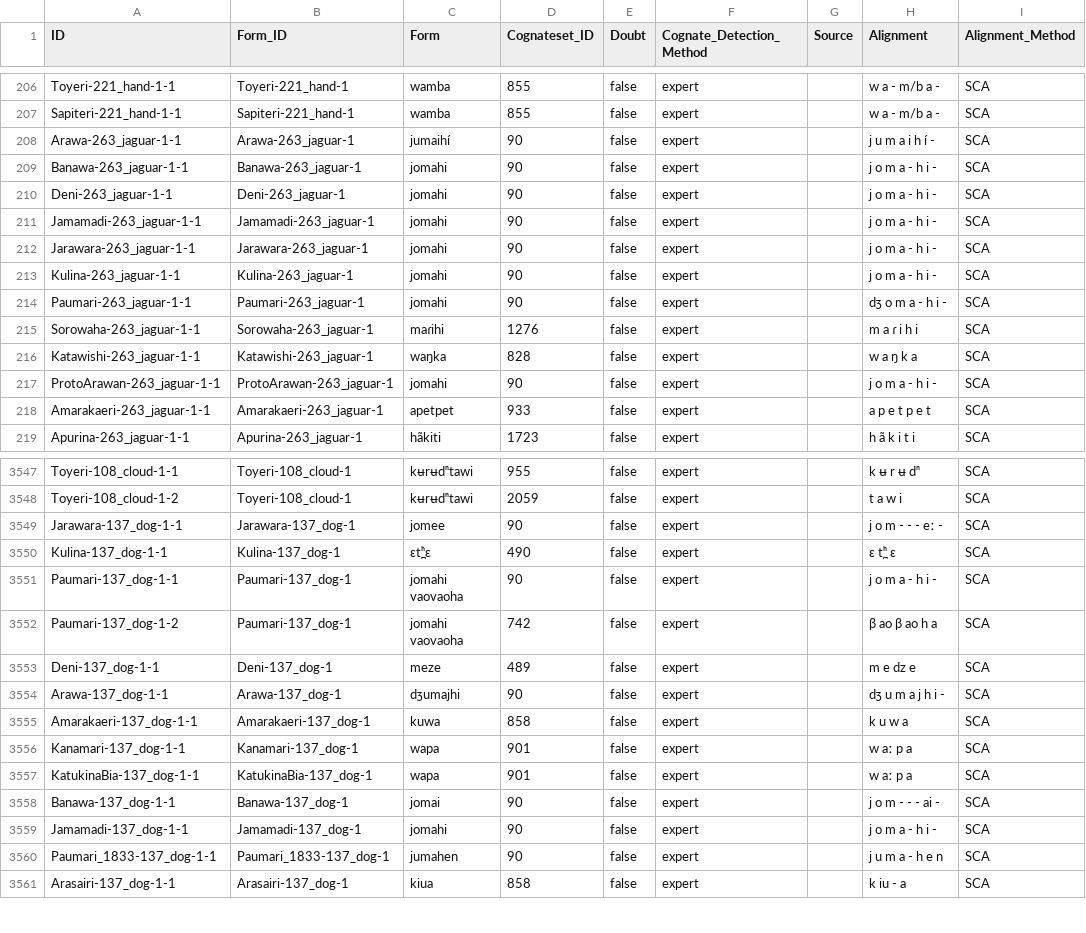
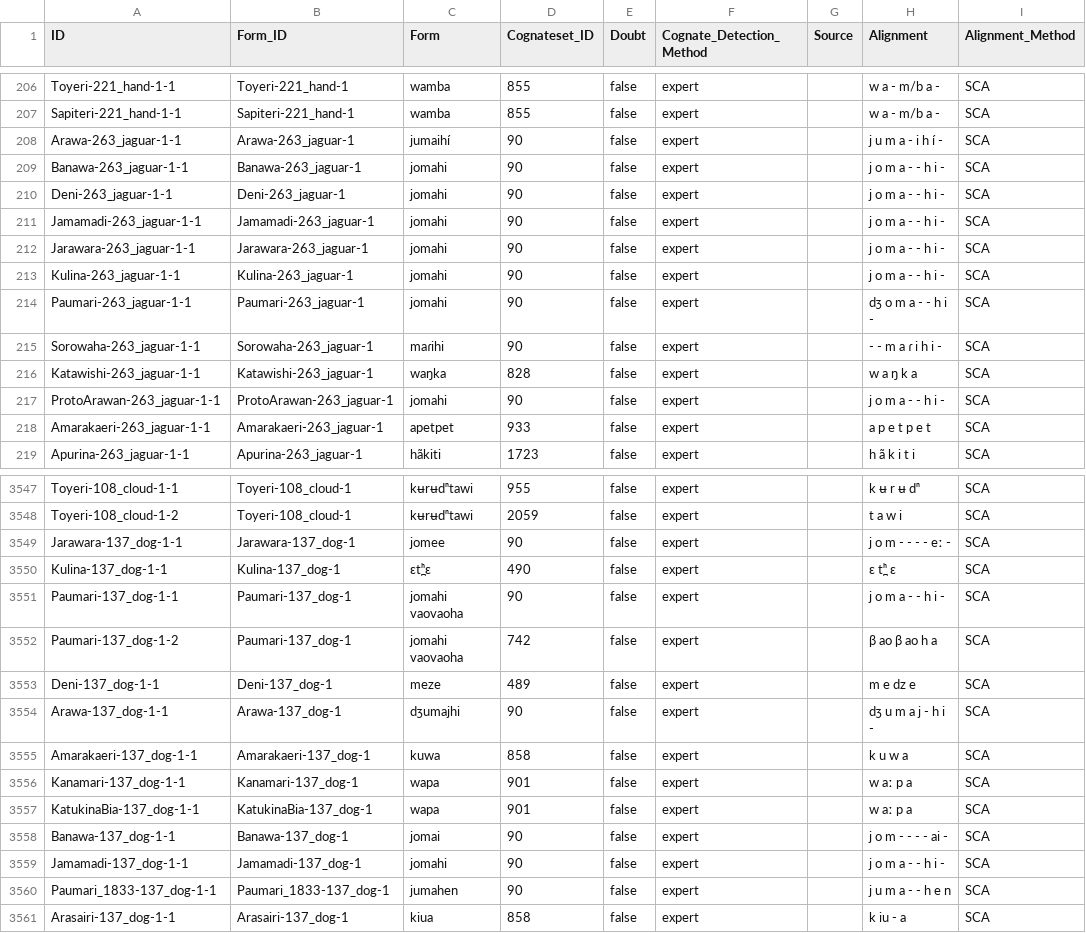
Before and after one commit to tupian-language-resources/kahd, a CSV file: cldf/cognates.csv, drawn as a sheet; only a part is shown, gaps mark what is left out; the diff names each change by its address in the sheet, - before the commit and + after, or states it on an @@ line.

Commit message:
update cldf

```diff
--- a/cldf/cognates.csv
+++ b/cldf/cognates.csv
-H208 (Alignment): j u m a i h í -
+H208 (Alignment): j u m a - i h í -
-H209:H213 (Alignment): j o m a - h i -
+H209:H213 (Alignment): j o m a - - h i -
-H214 (Alignment): dʒ o m a - h i -
+H214 (Alignment): dʒ o m a - - h i -
-D215 (Cognateset_ID): 1276
+D215 (Cognateset_ID): 90
-H215 (Alignment): m a ɾ i h i
+H215 (Alignment): - - m a ɾ i h i -
-H217 (Alignment): j o m a - h i -
+H217 (Alignment): j o m a - - h i -
-H3549 (Alignment): j o m - - - eː -
+H3549 (Alignment): j o m - - - - eː -
-H3551 (Alignment): j o m a - h i -
+H3551 (Alignment): j o m a - - h i -
-H3554 (Alignment): dʒ u m a j h i -
+H3554 (Alignment): dʒ u m a j - h i -
-H3558 (Alignment): j o m - - - ai -
+H3558 (Alignment): j o m - - - - ai -
-H3559 (Alignment): j o m a - h i -
+H3559 (Alignment): j o m a - - h i -
-H3560 (Alignment): j u m a - h e n
+H3560 (Alignment): j u m a - - h e n
```
Also changed, not shown: cldf/forms.csv, 8 other files.
